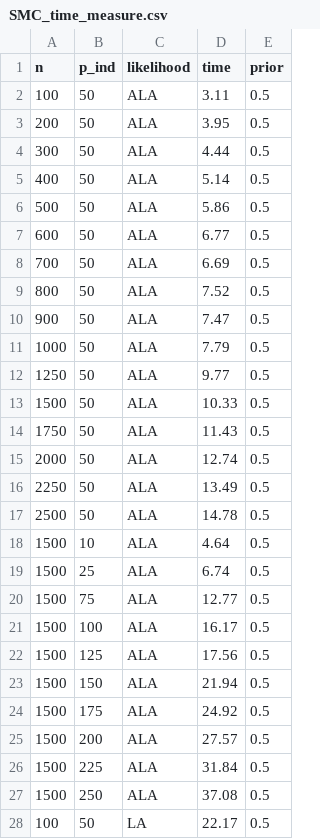
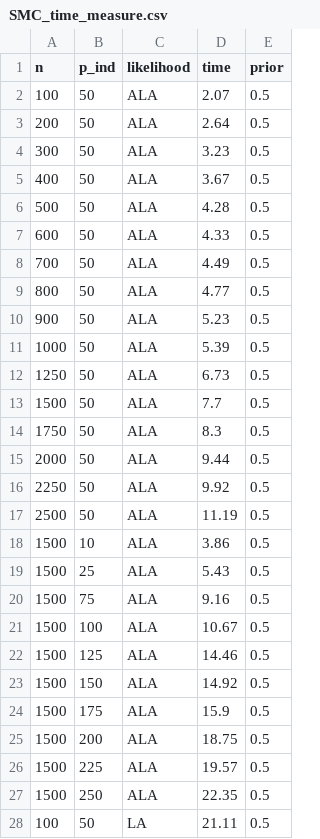
Before and after one commit to youyoussfi/Bi-Level-SMC, a CSV file: paper/simulation/simulation_results/SMC_time_measure.csv, drawn as a sheet; only a part is shown; the diff covers the shown part only.

```diff
--- a/paper/simulation/simulation_results/SMC_time_measure.csv
+++ b/paper/simulation/simulation_results/SMC_time_measure.csv
@@ -1,28 +1,28 @@
 n;p_ind;likelihood;time;prior
-100;50;ALA;3.11;0.5
-200;50;ALA;3.95;0.5
-300;50;ALA;4.44;0.5
-400;50;ALA;5.14;0.5
-500;50;ALA;5.86;0.5
-600;50;ALA;6.77;0.5
-700;50;ALA;6.69;0.5
-800;50;ALA;7.52;0.5
-900;50;ALA;7.47;0.5
-1000;50;ALA;7.79;0.5
-1250;50;ALA;9.77;0.5
-1500;50;ALA;10.33;0.5
-1750;50;ALA;11.43;0.5
-2000;50;ALA;12.74;0.5
-2250;50;ALA;13.49;0.5
-2500;50;ALA;14.78;0.5
-1500;10;ALA;4.64;0.5
-1500;25;ALA;6.74;0.5
-1500;75;ALA;12.77;0.5
-1500;100;ALA;16.17;0.5
-1500;125;ALA;17.56;0.5
-1500;150;ALA;21.94;0.5
-1500;175;ALA;24.92;0.5
-1500;200;ALA;27.57;0.5
-1500;225;ALA;31.84;0.5
-1500;250;ALA;37.08;0.5
-100;50;LA;22.17;0.5
+100;50;ALA;2.07;0.5
+200;50;ALA;2.64;0.5
+300;50;ALA;3.23;0.5
+400;50;ALA;3.67;0.5
+500;50;ALA;4.28;0.5
+600;50;ALA;4.33;0.5
+700;50;ALA;4.49;0.5
+800;50;ALA;4.77;0.5
+900;50;ALA;5.23;0.5
+1000;50;ALA;5.39;0.5
+1250;50;ALA;6.73;0.5
+1500;50;ALA;7.7;0.5
+1750;50;ALA;8.3;0.5
+2000;50;ALA;9.44;0.5
+2250;50;ALA;9.92;0.5
+2500;50;ALA;11.19;0.5
+1500;10;ALA;3.86;0.5
+1500;25;ALA;5.43;0.5
+1500;75;ALA;9.16;0.5
+1500;100;ALA;10.67;0.5
+1500;125;ALA;14.46;0.5
+1500;150;ALA;14.92;0.5
+1500;175;ALA;15.9;0.5
+1500;200;ALA;18.75;0.5
+1500;225;ALA;19.57;0.5
+1500;250;ALA;22.35;0.5
+100;50;LA;21.11;0.5
```
Also changed, not shown: 25 edited cells elsewhere in this file, 2 other files.
